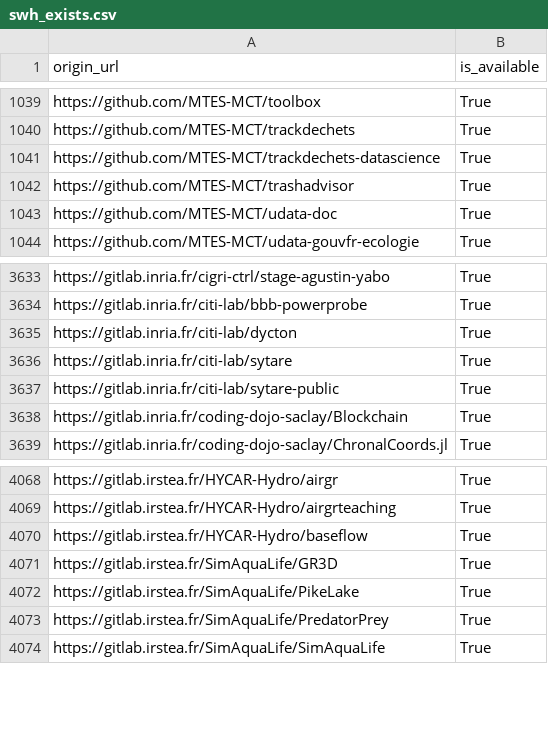
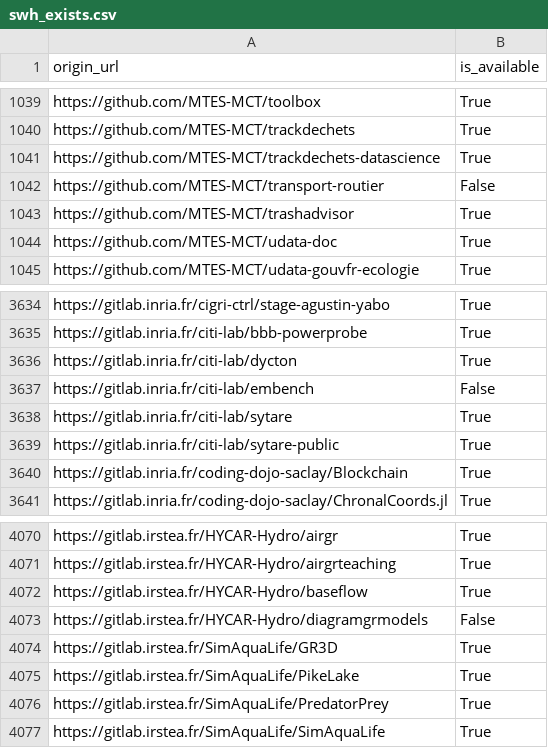
Before and after one commit to bzg/data-codes-sources-fr, a CSV file: data/swh_exists.csv, drawn as a sheet; only a part is shown, gaps mark what is left out; the diff names each change by its address in the sheet, - before the commit and + after, or states it on an @@ line.

Commit message:
New data at 2020-01-22T11:33:02Z [ci skip]

```diff
--- a/data/swh_exists.csv
+++ b/data/swh_exists.csv
+row 1042: https://github.com/MTES-MCT/transport-routier | False
+row 3637: https://gitlab.inria.fr/citi-lab/embench | False
+row 4073: https://gitlab.irstea.fr/HYCAR-Hydro/diagramgrmodels | False
```
Also changed, not shown: data/organisations/csv/all.csv, 4 other files.
